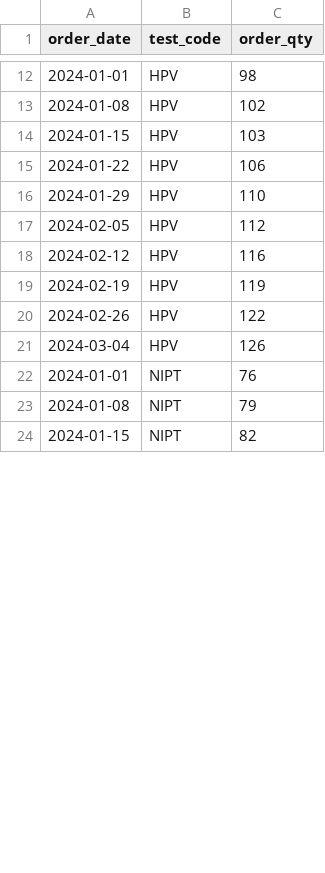
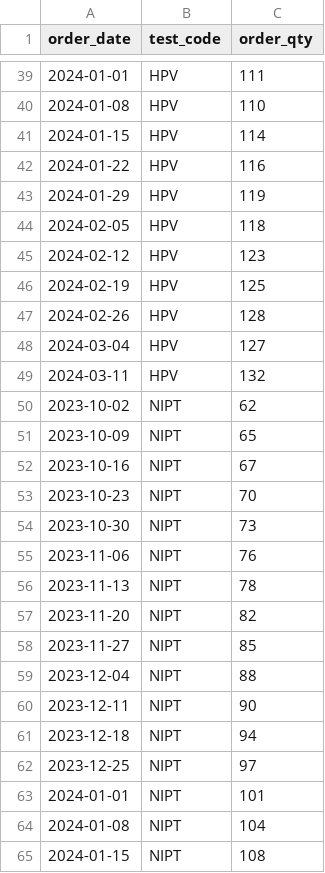
Before and after one commit to park-jongbeom/lis_cursor, a CSV file: demo/sample_data/scm_sample.csv, drawn as a sheet; only a part is shown, gaps mark what is left out; the diff covers the shown part only.

```diff
--- a/demo/sample_data/scm_sample.csv
+++ b/demo/sample_data/scm_sample.csv
@@ -12,13 +39,27 @@ order_date,test_code,order_qty
-2024-01-01,HPV,98
-2024-01-08,HPV,102
-2024-01-15,HPV,103
-2024-01-22,HPV,106
-2024-01-29,HPV,110
-2024-02-05,HPV,112
-2024-02-12,HPV,116
-2024-02-19,HPV,119
-2024-02-26,HPV,122
-2024-03-04,HPV,126
-2024-01-01,NIPT,76
-2024-01-08,NIPT,79
-2024-01-15,NIPT,82
+2024-01-01,HPV,111
+2024-01-08,HPV,110
+2024-01-15,HPV,114
+2024-01-22,HPV,116
+2024-01-29,HPV,119
+2024-02-05,HPV,118
+2024-02-12,HPV,123
+2024-02-19,HPV,125
+2024-02-26,HPV,128
+2024-03-04,HPV,127
+2024-03-11,HPV,132
+2023-10-02,NIPT,62
+2023-10-09,NIPT,65
+2023-10-16,NIPT,67
+2023-10-23,NIPT,70
+2023-10-30,NIPT,73
+2023-11-06,NIPT,76
+2023-11-13,NIPT,78
+2023-11-20,NIPT,82
+2023-11-27,NIPT,85
+2023-12-04,NIPT,88
+2023-12-11,NIPT,90
+2023-12-18,NIPT,94
+2023-12-25,NIPT,97
+2024-01-01,NIPT,101
+2024-01-08,NIPT,104
+2024-01-15,NIPT,108
```
Also changed, not shown: 28 added rows and 17 edited cells elsewhere in this file, demo/sample_data/bi_sample.csv, demo/sample_data/crm_sample.csv, 18 other files.
